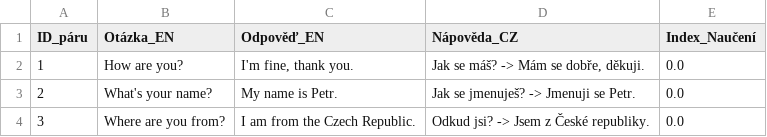
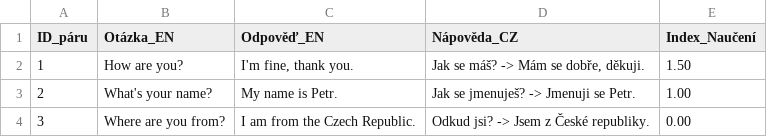
Before and after one commit to stlouky/FlowBridge, a CSV file: fraze.csv, drawn as a sheet.

```diff
--- a/fraze.csv
+++ b/fraze.csv
@@ -1,4 +1,4 @@
 ID_páru,Otázka_EN,Odpověď_EN,Nápověda_CZ,Index_Naučení
-1,"How are you?","I'm fine, thank you.","Jak se máš? -> Mám se dobře, děkuji.",0.0
-2,"What's your name?","My name is Petr.","Jak se jmenuješ? -> Jmenuji se Petr.",0.0
-3,"Where are you from?","I am from the Czech Republic.","Odkud jsi? -> Jsem z České republiky.",0.0
+1,How are you?,"I'm fine, thank you.","Jak se máš? -> Mám se dobře, děkuji.",1.50
+2,What's your name?,My name is Petr.,Jak se jmenuješ? -> Jmenuji se Petr.,1.00
+3,Where are you from?,I am from the Czech Republic.,Odkud jsi? -> Jsem z České republiky.,0.00
```
Also changed, not shown: 7 other files.
